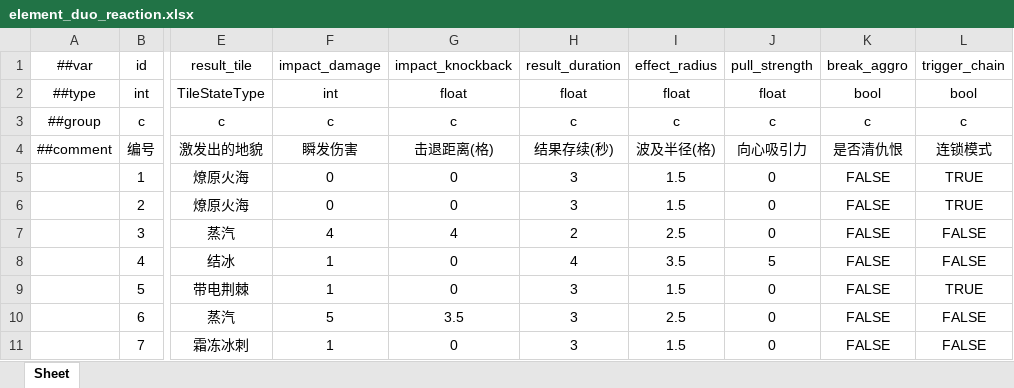
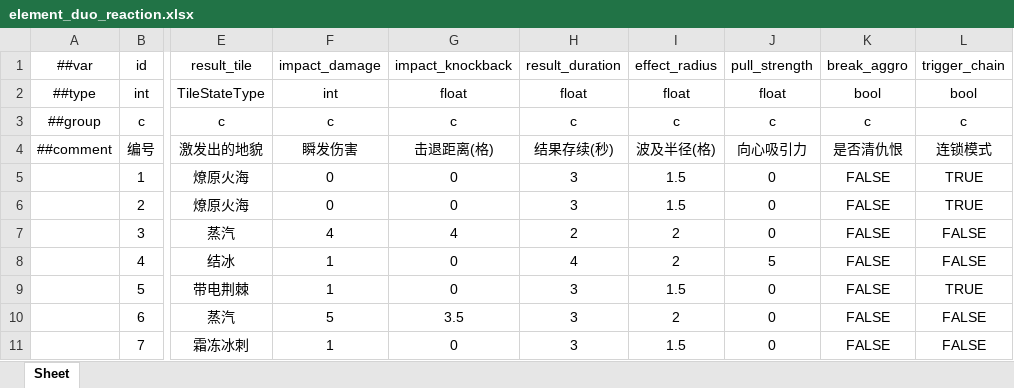
Before and after one commit to 5FYZhou/deepseaoil, an Excel workbook: ConfigWorkspace/Data/element_duo_reaction.xlsx, sheet Sheet, drawn as a sheet; only a part is shown, gaps mark what is left out; values as stored, in another font and other column widths than the file's, no borders; the diff names each change by its address in the sheet, - before the commit and + after, or states it on an @@ line.

```diff
--- a/ConfigWorkspace/Data/element_duo_reaction.xlsx (sheet Sheet)
+++ b/ConfigWorkspace/Data/element_duo_reaction.xlsx (sheet Sheet)
-I7 (effect_radius): 2.5
+I7 (effect_radius): 2
-I8 (effect_radius): 3.5
+I8 (effect_radius): 2
-I10 (effect_radius): 2.5
+I10 (effect_radius): 2
```
Also changed, not shown: ConfigWorkspace/Data/element_rule.xlsx, 6 other files.
